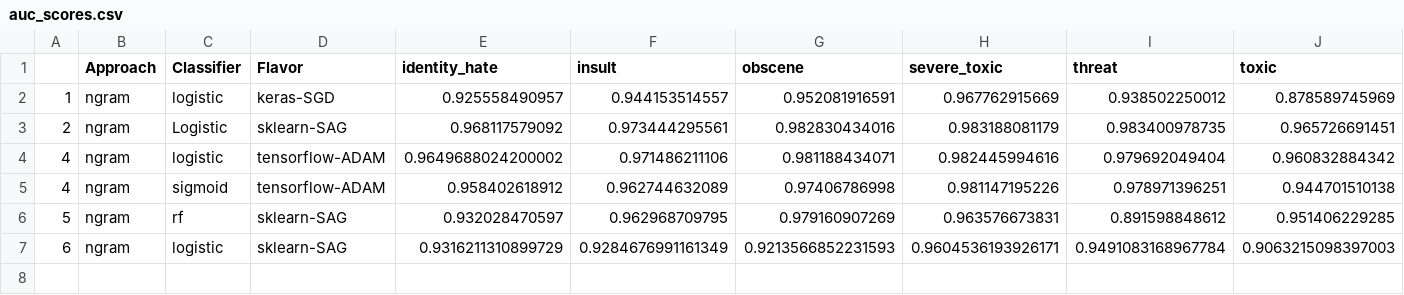
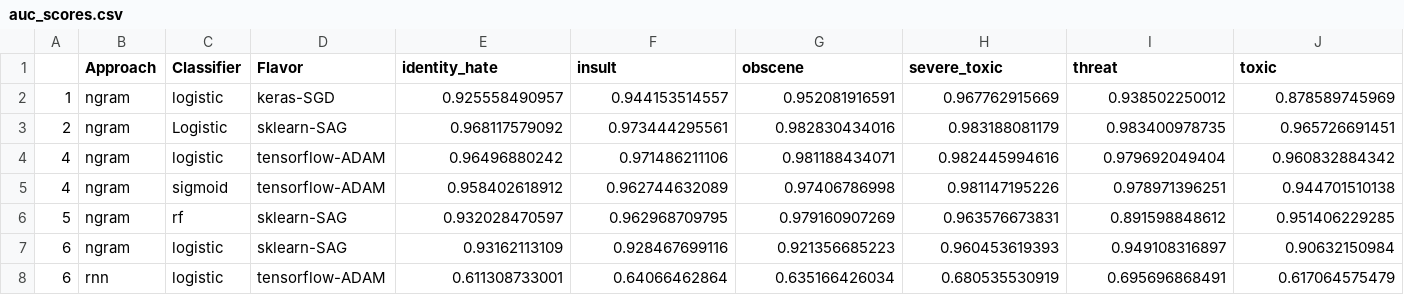
Before and after one commit to jpalowitch/cs224n-final-project, a CSV file: auc_scores.csv, drawn as a sheet.

```diff
--- a/auc_scores.csv
+++ b/auc_scores.csv
@@ -3,5 +3,6 @@
 2,ngram,Logistic,sklearn-SAG,0.968117579092,0.973444295561,0.982830434016,0.983188081179,0.983400978735,0.965726691451
-4,ngram,logistic,tensorflow-ADAM,0.9649688024200002,0.971486211106,0.981188434071,0.982445994616,0.979692049404,0.960832884342
+4,ngram,logistic,tensorflow-ADAM,0.96496880242,0.971486211106,0.981188434071,0.982445994616,0.979692049404,0.960832884342
 4,ngram,sigmoid,tensorflow-ADAM,0.958402618912,0.962744632089,0.97406786998,0.981147195226,0.978971396251,0.944701510138
 5,ngram,rf,sklearn-SAG,0.932028470597,0.962968709795,0.979160907269,0.963576673831,0.891598848612,0.951406229285
-6,ngram,logistic,sklearn-SAG,0.9316211310899729,0.9284676991161349,0.9213566852231593,0.9604536193926171,0.9491083168967784,0.9063215098397003
+6,ngram,logistic,sklearn-SAG,0.93162113109,0.928467699116,0.921356685223,0.960453619393,0.949108316897,0.90632150984
+6,rnn,logistic,tensorflow-ADAM,0.611308733001,0.64066462864,0.635166426034,0.680535530919,0.695696868491,0.617064575479
```
Also changed, not shown: 1 other file.
